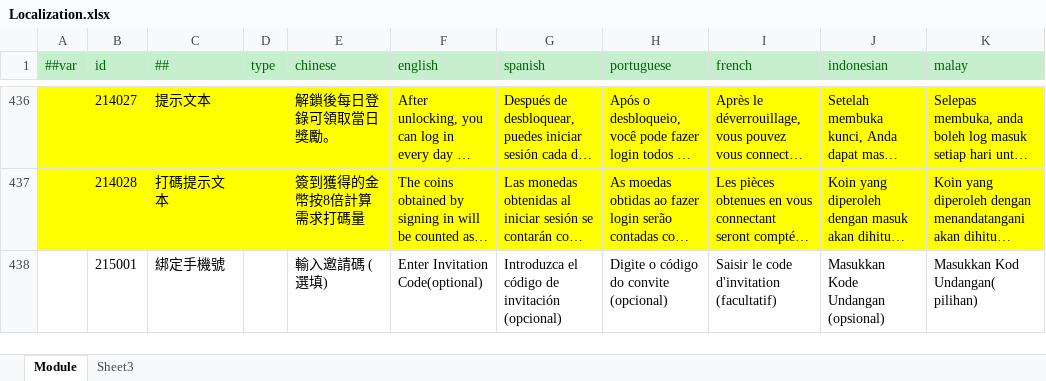
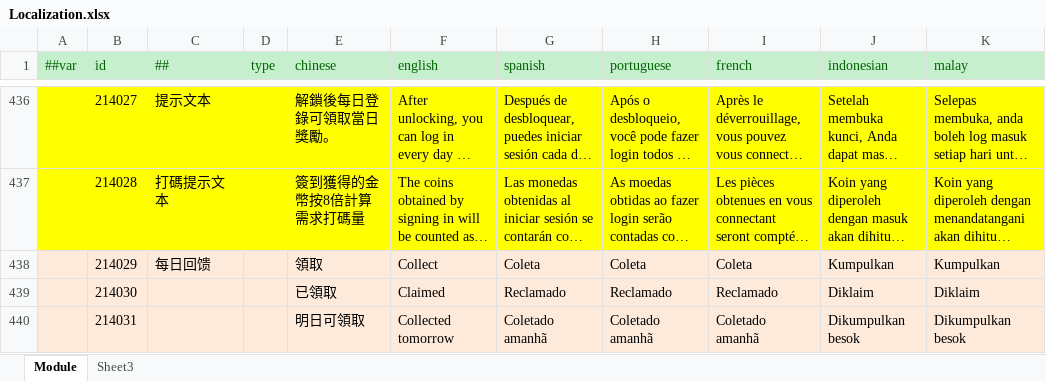
Before and after one commit to lyqilo/ClientConfig, an Excel workbook: LubanConfig/Datas/Localization.xlsx, sheet Module, drawn as a sheet; only a part is shown, gaps mark what is left out; the shorter side is filled out with more unchanged rows; long unchanged cells end in …; values as stored, in another font and other column widths than the file's, no borders; the diff covers the shown part only; the diff names each change by its address in the sheet, - before the commit and + after, or states it on an @@ line.

```diff
--- a/LubanConfig/Datas/Localization.xlsx (sheet Module)
+++ b/LubanConfig/Datas/Localization.xlsx (sheet Module)
+row 438:  | 214029 | 每日回馈 |  | 領取 | Collect | Coleta | Coleta | Coleta | Kumpulkan | Kumpulkan
+row 439:  | 214030 |  |  | 已領取 | Claimed | Reclamado | Reclamado | Reclamado | Diklaim | Diklaim
+row 440:  | 214031 |  |  | 明日可領取 | Collected tomorrow | Coletado amanhã | Coletado amanhã | Coletado amanhã | Dikumpulkan besok | Dikumpulkan besok
```
Also changed, not shown: 3 added rows elsewhere in this sheet, 2 other files.
